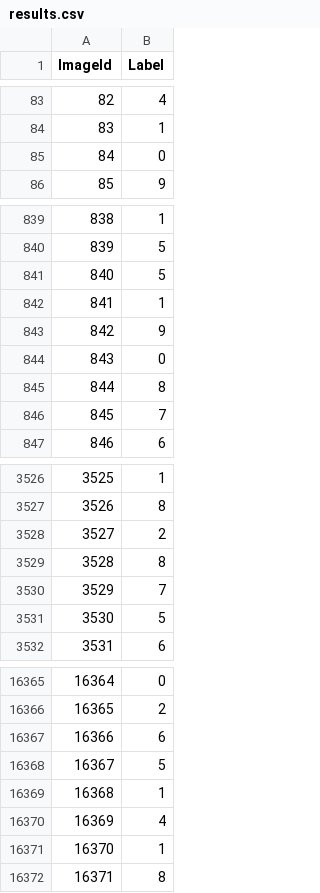
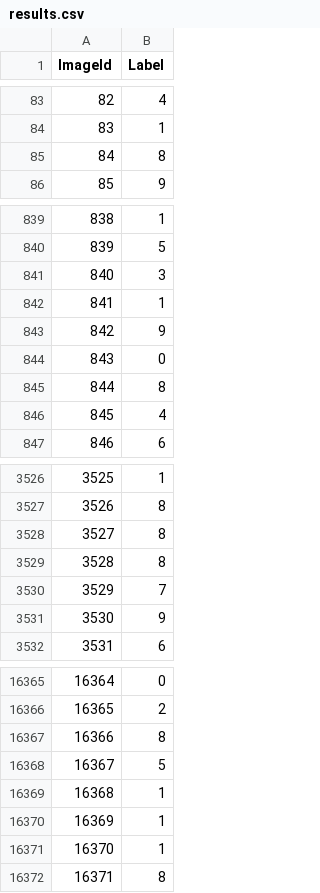
Before and after one commit to code2play/Digit_Recognizer, a CSV file: results.csv, drawn as a sheet; only a part is shown, gaps mark what is left out; the diff covers the shown part only.

```diff
--- a/results.csv
+++ b/results.csv
@@ -84,3 +84,3 @@ ImageId,Label
 83,1
-84,0
+84,8
 85,9
@@ -840,3 +840,3 @@ ImageId,Label
 839,5
-840,5
+840,3
 841,1
@@ -845,3 +845,3 @@ ImageId,Label
 844,8
-845,7
+845,4
 846,6
@@ -3527,6 +3527,6 @@ ImageId,Label
 3526,8
-3527,2
+3527,8
 3528,8
 3529,7
-3530,5
+3530,9
 3531,6
@@ -16366,6 +16366,6 @@ ImageId,Label
 16365,2
-16366,6
+16366,8
 16367,5
 16368,1
-16369,4
+16369,1
 16370,1
```
Also changed, not shown: 138 edited cells elsewhere in this file, 2 other files.
